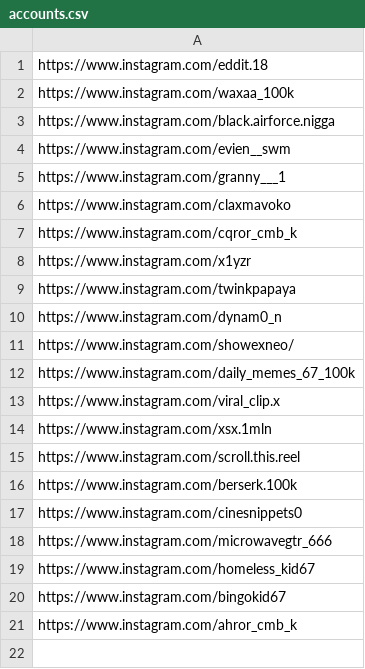
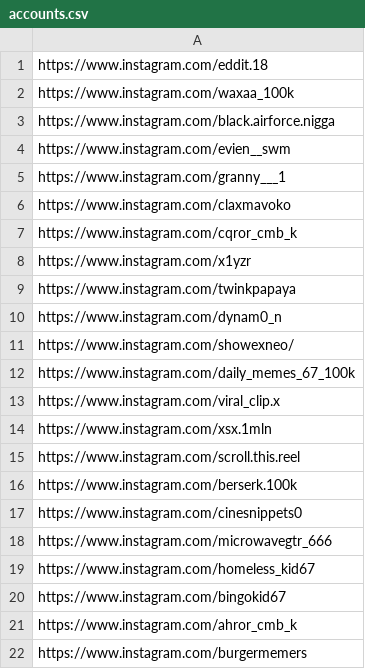
Before and after one commit to rjydly/michael-ballson, a CSV file: accounts.csv, drawn as a sheet; the diff names each change by its address in the sheet, - before the commit and + after, or states it on an @@ line.

Commit message:
Actualizar accounts.csv

```diff
--- a/accounts.csv
+++ b/accounts.csv
+row 22: https://www.instagram.com/burgermemers
```
